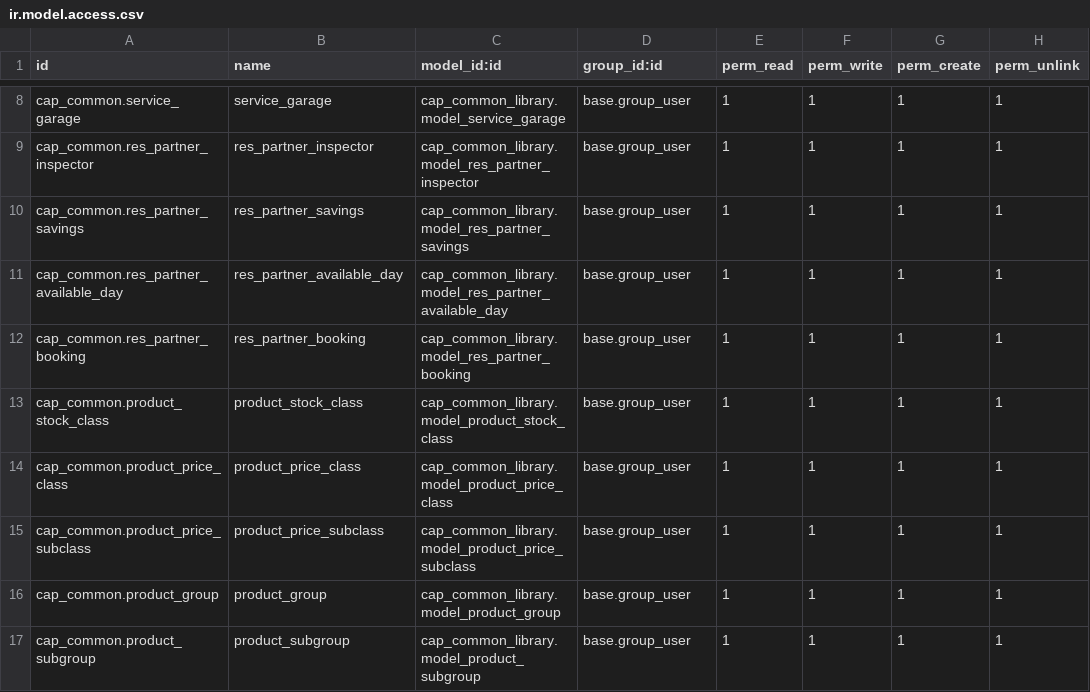
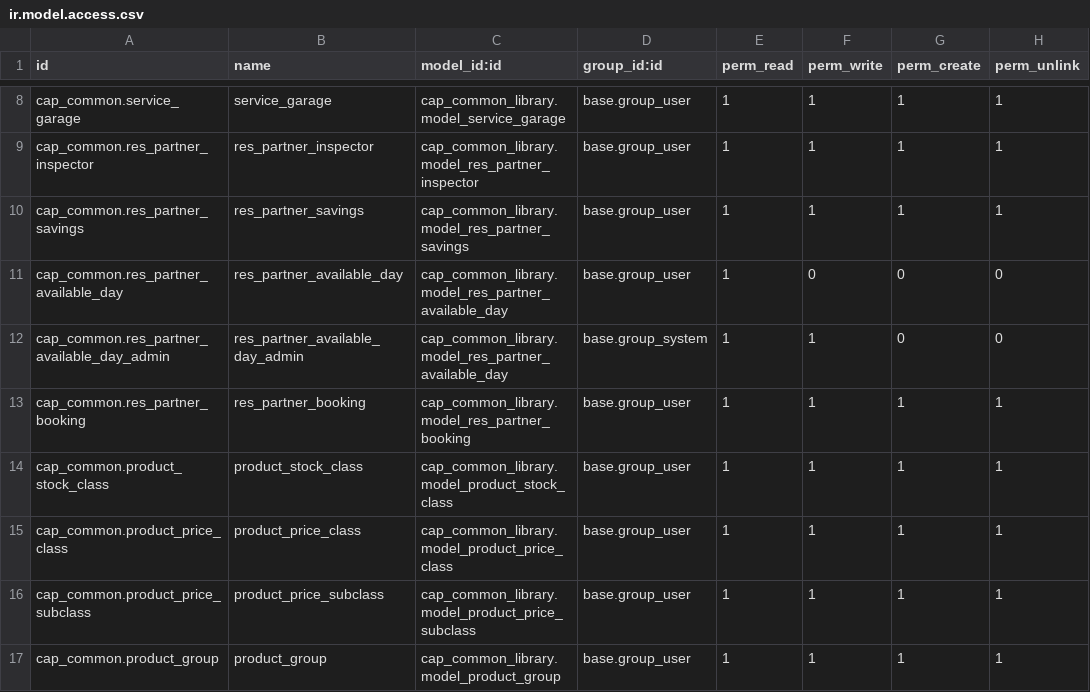
Before and after one commit to Riss-Group/superbird, a CSV file: cap_common_library/security/ir.model.access.csv, drawn as a sheet; only a part is shown, gaps mark what is left out; the shorter side is filled out with more unchanged rows.

```diff
--- a/cap_common_library/security/ir.model.access.csv
+++ b/cap_common_library/security/ir.model.access.csv
@@ -10,3 +10,4 @@ cap_common.res_partner_inspector,res_partner_inspector,cap_common_library.model_
 cap_common.res_partner_savings,res_partner_savings,cap_common_library.model_res_partner_savings,base.group_user,1,1,1,1
-cap_common.res_partner_available_day,res_partner_available_day,cap_common_library.model_res_partner_available_day,base.group_user,1,1,1,1
+cap_common.res_partner_available_day,res_partner_available_day,cap_common_library.model_res_partner_available_day,base.group_user,1,0,0,0
+cap_common.res_partner_available_day_admin,res_partner_available_day_admin,cap_common_library.model_res_partner_available_day,base.group_system,1,1,0,0
 cap_common.res_partner_booking,res_partner_booking,cap_common_library.model_res_partner_booking,base.group_user,1,1,1,1
```
Also changed, not shown: 4 other files.
